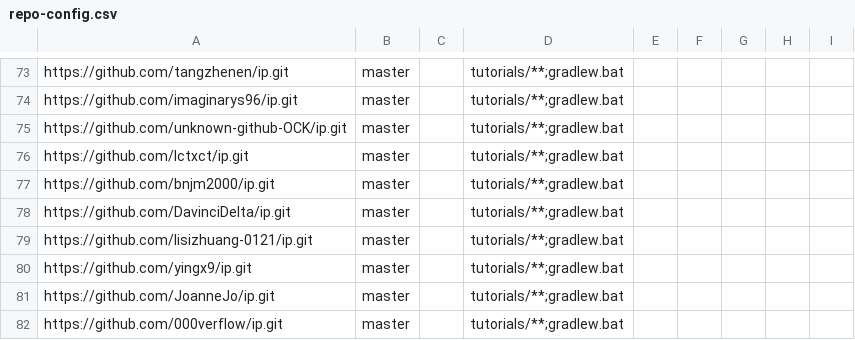
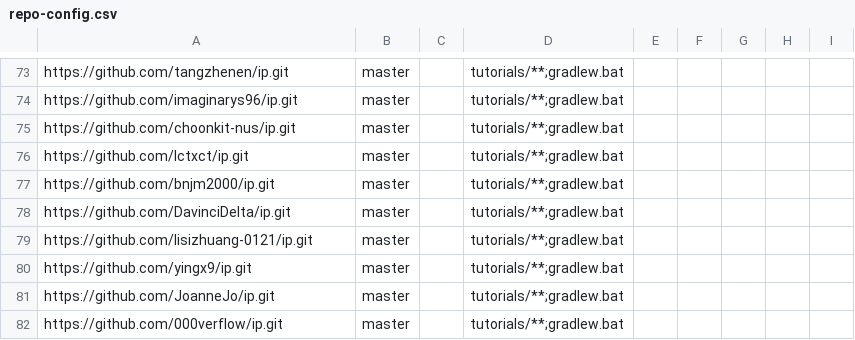
Before and after one commit to nus-cs2113-AY2324S1/ip-dashboard, a CSV file: configs/repo-config.csv, drawn as a sheet; only a part is shown, gaps mark what is left out.

Commit message:
Update configs

```diff
--- a/configs/repo-config.csv
+++ b/configs/repo-config.csv
@@ -74,3 +74,3 @@ https://github.com/tangzhenen/ip.git,master,,tutorials/**;gradlew.bat,,,,,
 https://github.com/imaginarys96/ip.git,master,,tutorials/**;gradlew.bat,,,,,
-https://github.com/unknown-github-OCK/ip.git,master,,tutorials/**;gradlew.bat,,,,,
+https://github.com/choonkit-nus/ip.git,master,,tutorials/**;gradlew.bat,,,,,
 https://github.com/lctxct/ip.git,master,,tutorials/**;gradlew.bat,,,,,
```
Also changed, not shown: configs/author-config.csv.
